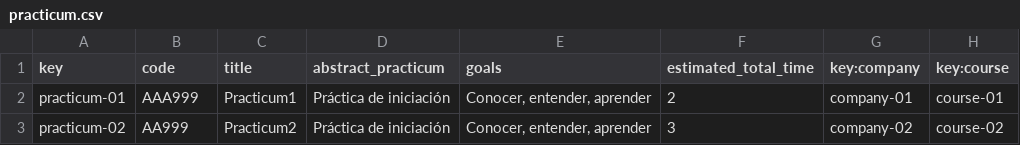
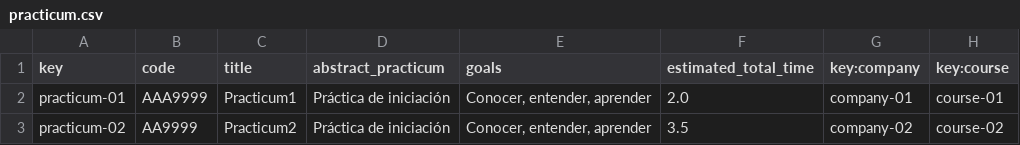
Before and after one commit to rauulhernaan/C1.03.03, a CSV file: src/main/webapp/WEB-INF/resources/sample-data/practicum.csv, drawn as a sheet.

```diff
--- a/src/main/webapp/WEB-INF/resources/sample-data/practicum.csv
+++ b/src/main/webapp/WEB-INF/resources/sample-data/practicum.csv
@@ -1,3 +1,3 @@
 key,code,title,abstract_practicum,goals,estimated_total_time,key:company,key:course
-practicum-01,AAA999,Practicum1,Práctica de iniciación,"Conocer, entender, aprender",2,company-01,course-01
-practicum-02,AA999,Practicum2,Práctica de iniciación,"Conocer, entender, aprender",3,company-02,course-02
+practicum-01,AAA9999,Practicum1,Práctica de iniciación,"Conocer, entender, aprender",2.0,company-01,course-01
+practicum-02,AA9999,Practicum2,Práctica de iniciación,"Conocer, entender, aprender",3.5,company-02,course-02
```
Also changed, not shown: src/main/webapp/WEB-INF/resources/sample-data/auditingRecord.csv, src/main/webapp/WEB-INF/resources/sample-data/company.csv, 27 other files.
